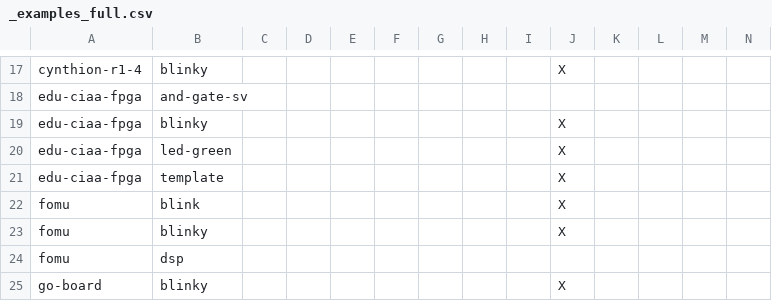
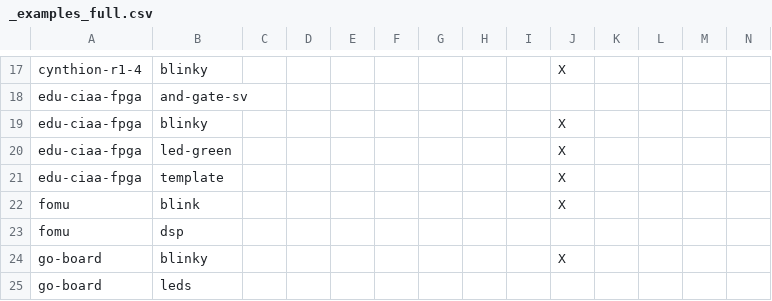
Before and after one commit to FPGAwars/apio-examples, a CSV file: _examples_full.csv, drawn as a sheet; only a part is shown, gaps mark what is left out; the shorter side is filled out with more unchanged rows; rows hold the shown columns only; the diff names each change by its address in the sheet, - before the commit and + after, or states it on an @@ line.

Commit message:
Deleted a duplicate example, per https://github.com/FPGAwars/apio-examples/issues/17

```diff
--- a/_examples_full.csv
+++ b/_examples_full.csv
-row 23: fomu | blinky |  |  |  |  |  |  |  | X
```
Also changed, not shown: _examples_issues_only.csv, 4 other files.
